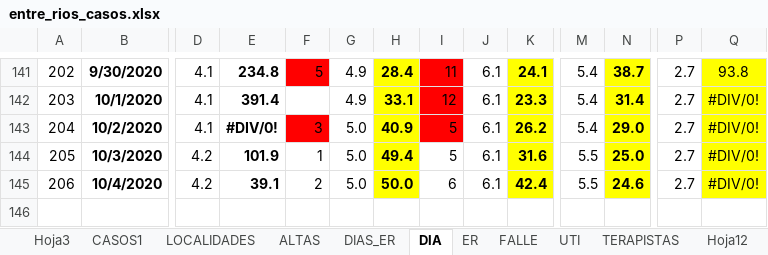
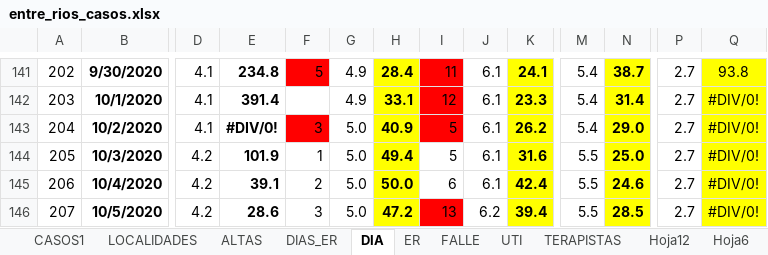
Before and after one commit to GIBD/covid, an Excel workbook: data/entre_rios_casos.xlsx, sheet DIA, drawn as a sheet; only a part is shown, gaps mark what is left out; values as stored, in another font and other column widths than the file's, no borders; rows hold the shown columns only; the diff names each change by its address in the sheet, - before the commit and + after, or states it on an @@ line.

```diff
--- a/data/entre_rios_casos.xlsx (sheet DIA)
+++ b/data/entre_rios_casos.xlsx (sheet DIA)
-sheet tab: Hoja3
+row 146: 207 | 10/5/2020 | 4.2 | 28.6 | 3 | 5.0 | 47.2 | 13 | 6.2 | 39.4 | 5.5 | 28.5 | 2.7 | #DIV/0!
```
Also changed, not shown: sheet CASOS1, sheet ER, sheet LOCALIDADES, sheet DIAS_ER, sheet FALLE, sheet ALTAS, hidden cells, data/argentina.xlsx, 10 other files.
